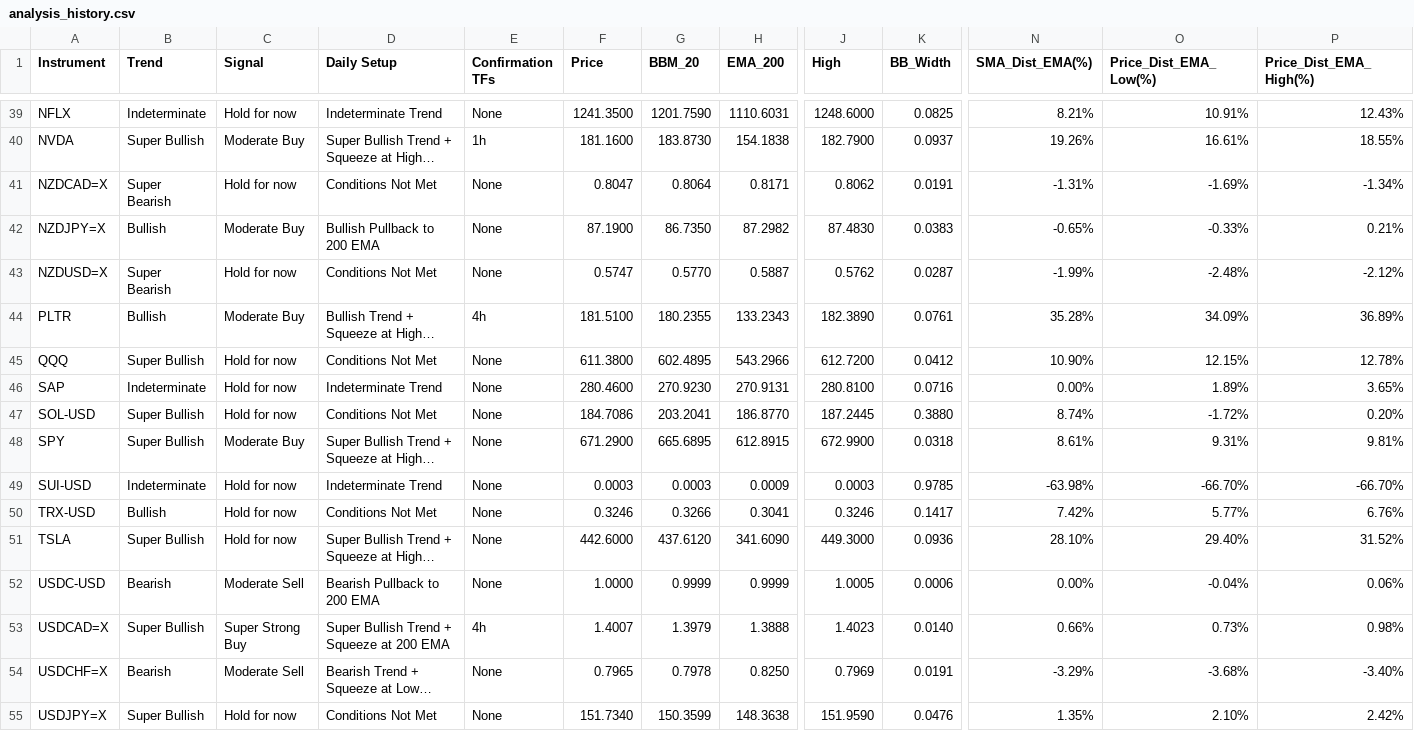
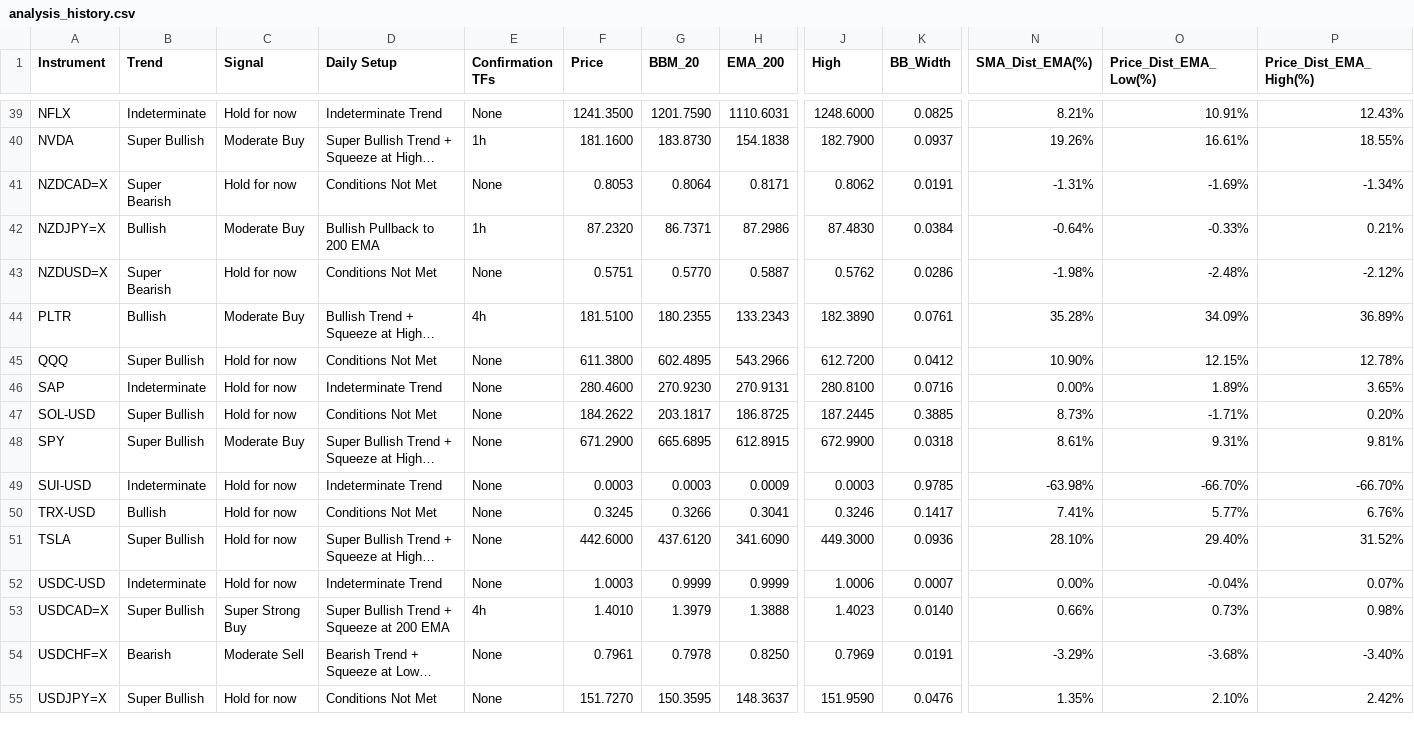
Before and after one commit to leongewv/automated-ticker-analyzer, a CSV file: analysis_history.csv, drawn as a sheet; only a part is shown, gaps mark what is left out; long unchanged cells end in …; the diff covers the shown part only; the diff names each change by its address in the sheet, - before the commit and + after, or states it on an @@ line.

```diff
--- a/analysis_history.csv
+++ b/analysis_history.csv
-F41 (Price): 0.8047
+F41 (Price): 0.8053
-E42 (Confirmation TFs): None
+E42 (Confirmation TFs): 1h
-F42 (Price): 87.1900
+F42 (Price): 87.2320
-G42 (BBM_20): 86.7350
+G42 (BBM_20): 86.7371
-H42 (EMA_200): 87.2982
+H42 (EMA_200): 87.2986
-K42 (BB_Width): 0.0383
+K42 (BB_Width): 0.0384
-N42 (SMA_Dist_EMA(%)): -0.65%
+N42 (SMA_Dist_EMA(%)): -0.64%
-F43 (Price): 0.5747
+F43 (Price): 0.5751
-K43 (BB_Width): 0.0287
+K43 (BB_Width): 0.0286
-N43 (SMA_Dist_EMA(%)): -1.99%
+N43 (SMA_Dist_EMA(%)): -1.98%
-F47 (Price): 184.7086
+F47 (Price): 184.2622
-G47 (BBM_20): 203.2041
+G47 (BBM_20): 203.1817
-H47 (EMA_200): 186.8770
+H47 (EMA_200): 186.8725
-K47 (BB_Width): 0.3880
+K47 (BB_Width): 0.3885
-N47 (SMA_Dist_EMA(%)): 8.74%
+N47 (SMA_Dist_EMA(%)): 8.73%
-O47 (Price_Dist_EMA_Low(%)): -1.72%
+O47 (Price_Dist_EMA_Low(%)): -1.71%
-F50 (Price): 0.3246
+F50 (Price): 0.3245
-N50 (SMA_Dist_EMA(%)): 7.42%
+N50 (SMA_Dist_EMA(%)): 7.41%
-B52 (Trend): Bearish
+B52 (Trend): Indeterminate
-C52 (Signal): Moderate Sell
+C52 (Signal): Hold for now
-D52 (Daily Setup): Bearish Pullback to 200 EMA
+D52 (Daily Setup): Indeterminate Trend
-F52 (Price): 1.0000
+F52 (Price): 1.0003
-J52 (High): 1.0005
+J52 (High): 1.0006
-K52 (BB_Width): 0.0006
+K52 (BB_Width): 0.0007
-P52 (Price_Dist_EMA_High(%)): 0.06%
+P52 (Price_Dist_EMA_High(%)): 0.07%
-F53 (Price): 1.4007
+F53 (Price): 1.4010
-F54 (Price): 0.7965
+F54 (Price): 0.7961
-F55 (Price): 151.7340
+F55 (Price): 151.7270
-G55 (BBM_20): 150.3599
+G55 (BBM_20): 150.3595
-H55 (EMA_200): 148.3638
+H55 (EMA_200): 148.3637
```
Also changed, not shown: 111 edited cells elsewhere in this file.
